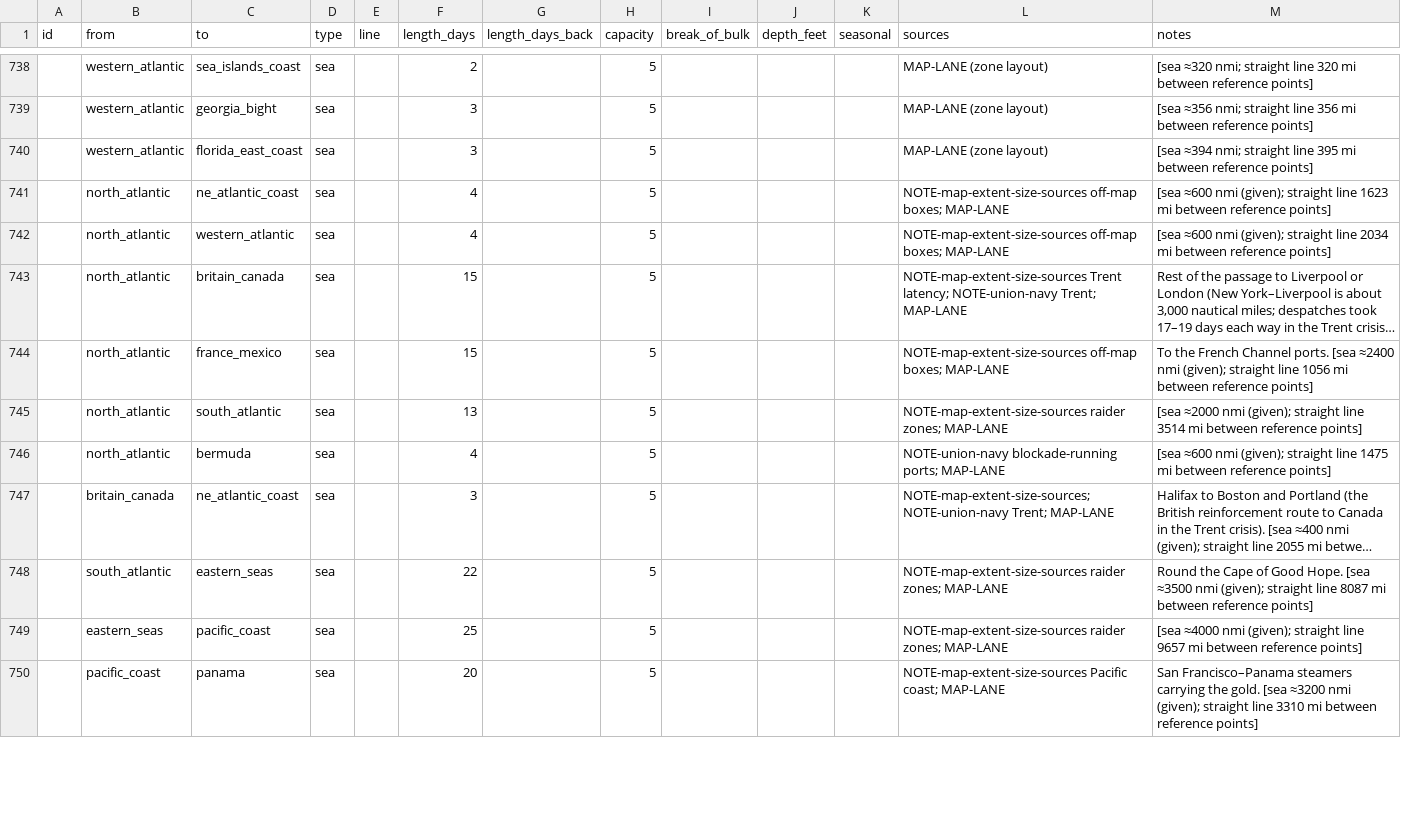
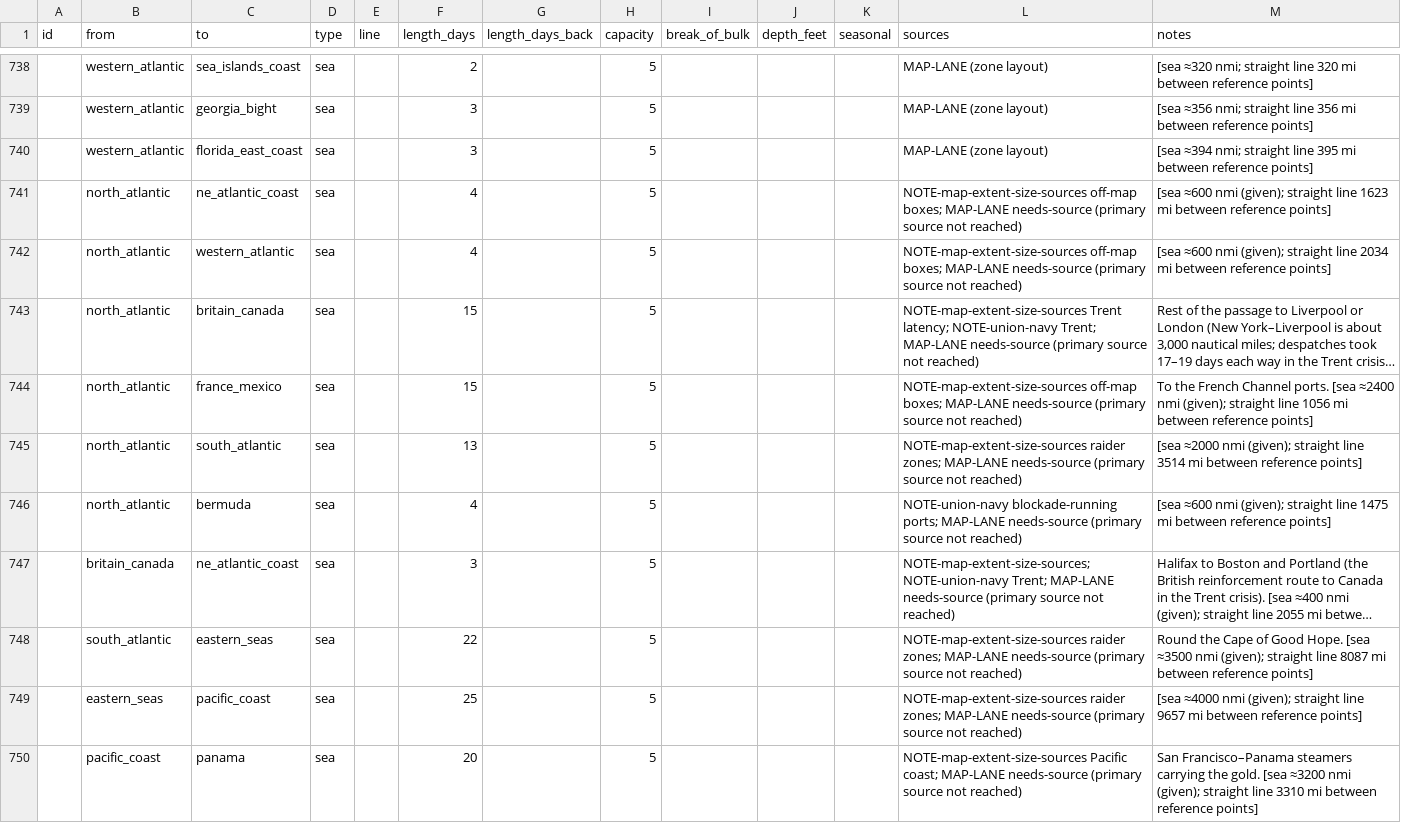
Before and after one commit to horkesh/Mandate, a CSV file: packs/union-1861/source/world/edges.csv, drawn as a sheet; only a part is shown, gaps mark what is left out; long unchanged cells end in …; the diff covers the shown part only; the diff names each change by its address in the sheet, - before the commit and + after, or states it on an @@ line.

```diff
--- a/packs/union-1861/source/world/edges.csv
+++ b/packs/union-1861/source/world/edges.csv
-L741:L742 (sources): …boxes; MAP-LANE
+L741:L742 (sources): …boxes; MAP-LANE needs-source (primary source not reached)
-L743 (sources): …Trent; MAP-LANE
+L743 (sources): …Trent; MAP-LANE needs-source (primary source not reached)
-L744 (sources): …boxes; MAP-LANE
+L744 (sources): …boxes; MAP-LANE needs-source (primary source not reached)
-L745 (sources): …zones; MAP-LANE
+L745 (sources): …zones; MAP-LANE needs-source (primary source not reached)
-L746 (sources): …ports; MAP-LANE
+L746 (sources): …ports; MAP-LANE needs-source (primary source not reached)
-L747 (sources): …Trent; MAP-LANE
+L747 (sources): …Trent; MAP-LANE needs-source (primary source not reached)
-L748:L749 (sources): …zones; MAP-LANE
+L748:L749 (sources): …zones; MAP-LANE needs-source (primary source not reached)
-L750 (sources): …coast; MAP-LANE
+L750 (sources): …coast; MAP-LANE needs-source (primary source not reached)
```
Also changed, not shown: 42 edited cells elsewhere in this file, packs/union-1861/source/scenarios/march_1861/holders.csv, packs/union-1861/source/scenarios/march_1861/posts.csv, 15 other files.
